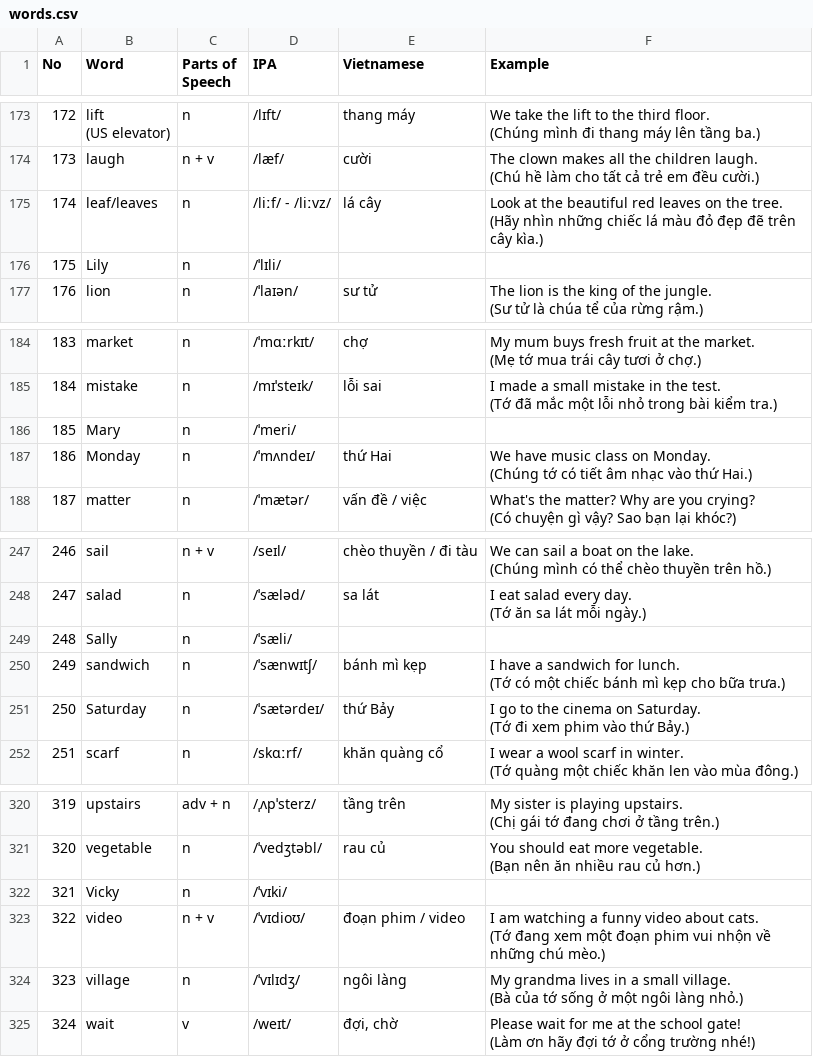
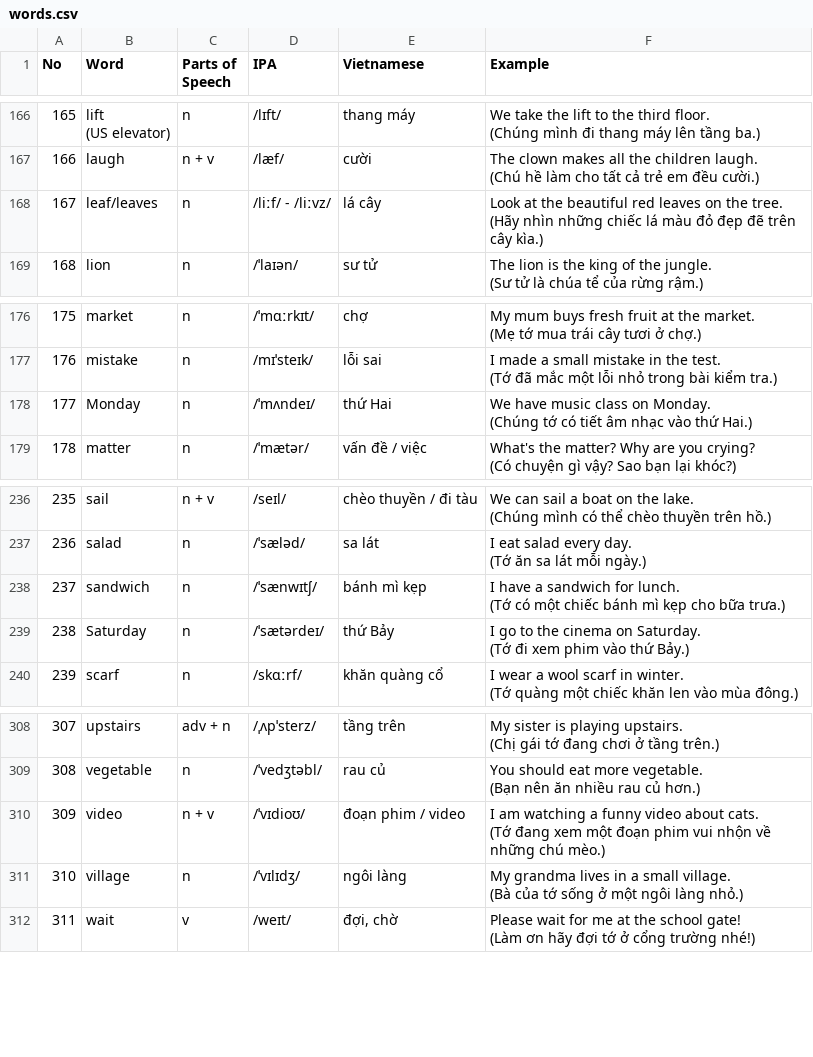
Before and after one commit to lang-with-ms-suzy-ruan/lang-with-ms-suzy-ruan.github.io, a CSV file: public/media/movers/words.csv, drawn as a sheet; only a part is shown, gaps mark what is left out; the diff covers the shown part only; the diff names each change by its address in the sheet, - before the commit and + after, or states it on an @@ line.

```diff
--- a/public/media/movers/words.csv
+++ b/public/media/movers/words.csv
@@ column A (No) renumbered from row 56 down @@
-row 176: 175 | Lily | n | /ˈlɪli/
-row 186: 185 | Mary | n | /ˈmeri/
-row 249: 248 | Sally | n | /ˈsæli/
-row 322: 321 | Vicky | n | /ˈvɪki/
```
Also changed, not shown: 9 removed rows elsewhere in this file.
